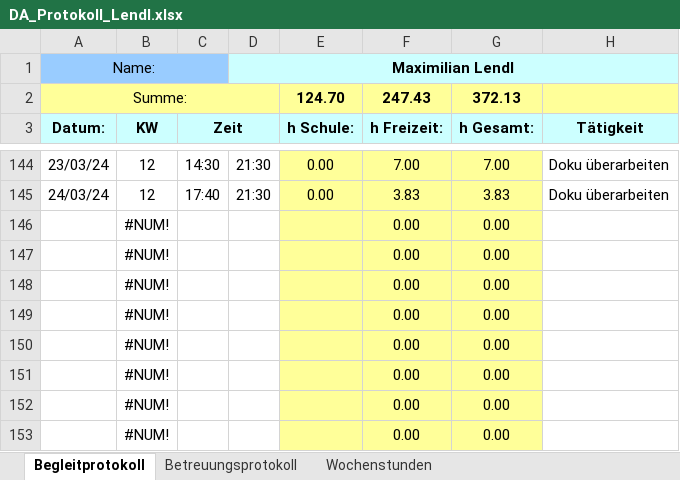
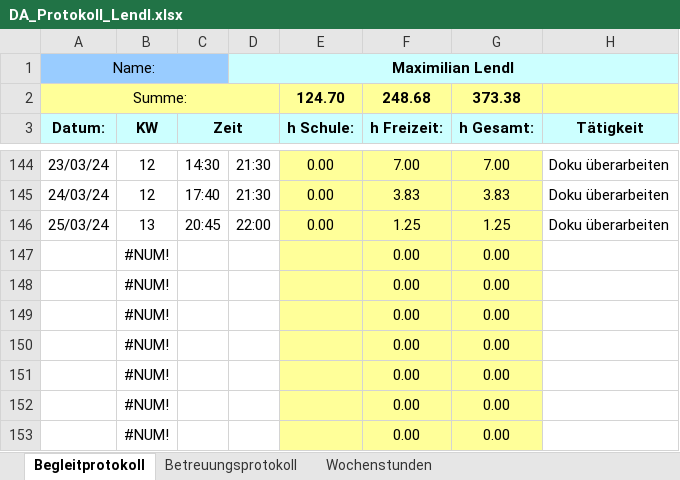
Before and after one commit to FrogMoment/FPV_Drohne_202324, an Excel workbook: DA_Protokoll_Lendl.xlsx, sheet Begleitprotokoll, drawn as a sheet; only a part is shown, gaps mark what is left out; values as stored, in another font and other column widths than the file's, no borders; removed rows and columns are numbered as before the commit, all else as after; the diff names each change by its address in the sheet, - before the commit and + after, or states it on an @@ line.

Commit message:
Doku Stand 25.03.

```diff
--- a/DA_Protokoll_Lendl.xlsx (sheet Begleitprotokoll)
+++ b/DA_Protokoll_Lendl.xlsx (sheet Begleitprotokoll)
-F2 (h Freizeit:): 247.43
+F2 (h Freizeit:): 248.68
-G2 (h Gesamt:): 372.13
+G2 (h Gesamt:): 373.38
-row 146:  | #NUM! |  |  |  | 0.00 | 0.00
+row 146: 25/03/24 | 13 | 20:45 | 22:00 | 0.00 | 1.25 | 1.25 | Doku überarbeiten
```
Also changed, not shown: sheet Wochenstunden, charts or pictures, 3 other files.
